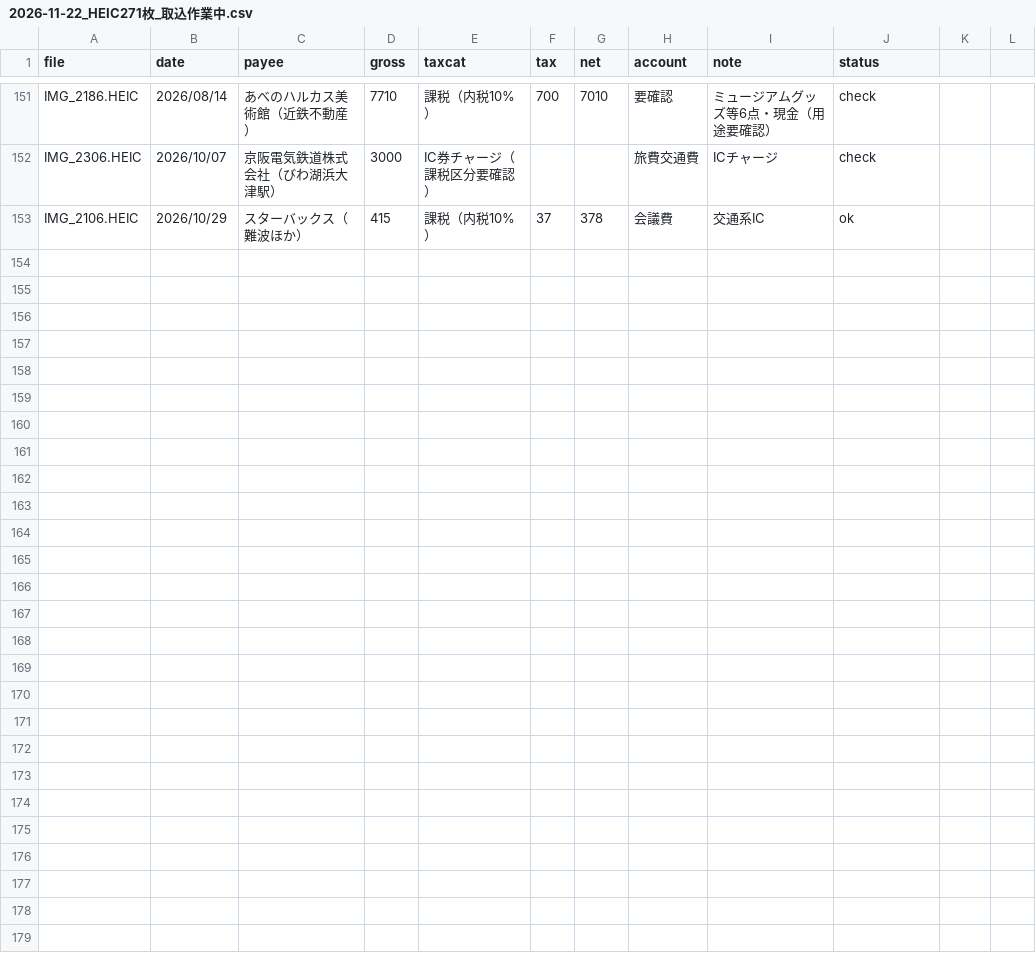
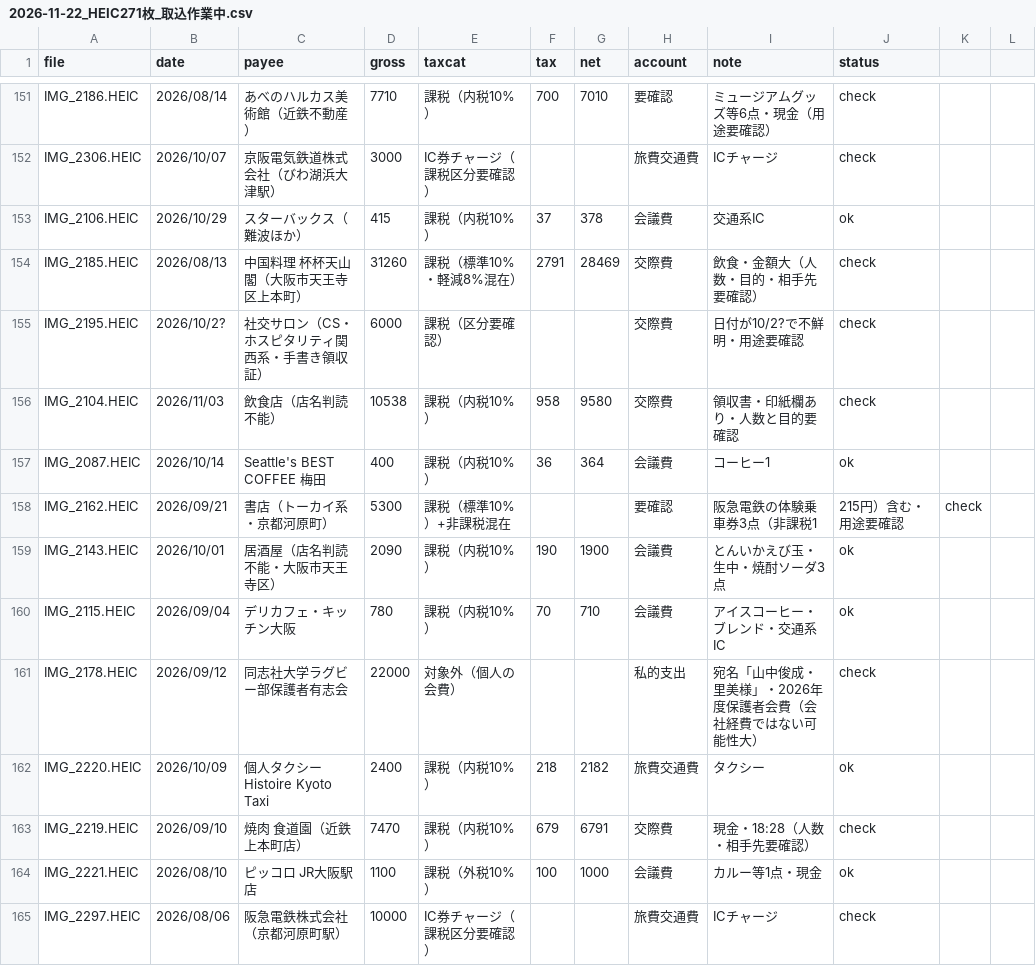
Before and after one commit to tosinariy0918/Private, a CSV file: company/secretary/経理/経費帳簿/_取込中/2026-11-22_HEIC271枚_取込作業中.csv, drawn as a sheet; only a part is shown, gaps mark what is left out.

```diff
--- a/company/secretary/経理/経費帳簿/_取込中/2026-11-22_HEIC271枚_取込作業中.csv
+++ b/company/secretary/経理/経費帳簿/_取込中/2026-11-22_HEIC271枚_取込作業中.csv
@@ -153 +153,13 @@ IMG_2306.HEIC,2026/10/07,京阪電気鉄道株式会社（びわ湖浜大津駅
 IMG_2106.HEIC,2026/10/29,スターバックス（難波ほか）,415,課税（内税10%）,37,378,会議費,交通系IC,ok
+IMG_2185.HEIC,2026/08/13,中国料理 杯杯天山閣（大阪市天王寺区上本町）,31260,課税（標準10%・軽減8%混在）,2791,28469,交際費,飲食・金額大（人数・目的・相手先要確認）,check
+IMG_2195.HEIC,2026/10/2?,社交サロン（CS・ホスピタリティ関西系・手書き領収証）,6000,課税（区分要確認）,,,交際費,日付が10/2?で不鮮明・用途要確認,check
+IMG_2104.HEIC,2026/11/03,飲食店（店名判読不能）,10538,課税（内税10%）,958,9580,交際費,領収書・印紙欄あり・人数と目的要確認,check
+IMG_2087.HEIC,2026/10/14,Seattle's BEST COFFEE 梅田,400,課税（内税10%）,36,364,会議費,コーヒー1,ok
+IMG_2162.HEIC,2026/09/21,書店（トーカイ系・京都河原町）,5300,課税（標準10%）+非課税混在,,,要確認,阪急電鉄の体験乗車券3点（非課税1,215円）含む・用途要確認,check
+IMG_2143.HEIC,2026/10/01,居酒屋（店名判読不能・大阪市天王寺区）,2090,課税（内税10%）,190,1900,会議費,とんいかえび玉・生中・焼酎ソーダ3点,ok
+IMG_2115.HEIC,2026/09/04,デリカフェ・キッチン大阪,780,課税（内税10%）,70,710,会議費,アイスコーヒー・ブレンド・交通系IC,ok
+IMG_2178.HEIC,2026/09/12,同志社大学ラグビー部保護者有志会,22000,対象外（個人の会費）,,,私的支出,宛名「山中俊成・里美様」・2026年度保護者会費（会社経費ではない可能性大）,check
+IMG_2220.HEIC,2026/10/09,個人タクシー Histoire Kyoto Taxi,2400,課税（内税10%）,218,2182,旅費交通費,タクシー,ok
+IMG_2219.HEIC,2026/09/10,焼肉 食道園（近鉄上本町店）,7470,課税（内税10%）,679,6791,交際費,現金・18:28（人数・相手先要確認）,check
+IMG_2221.HEIC,2026/08/10,ピッコロ JR大阪駅店,1100,課税（外税10%）,100,1000,会議費,カルー等1点・現金,ok
+IMG_2297.HEIC,2026/08/06,阪急電鉄株式会社（京都河原町駅）,10000,IC券チャージ（課税区分要確認）,,,旅費交通費,ICチャージ,check
```
Also changed, not shown: 1 other file.
